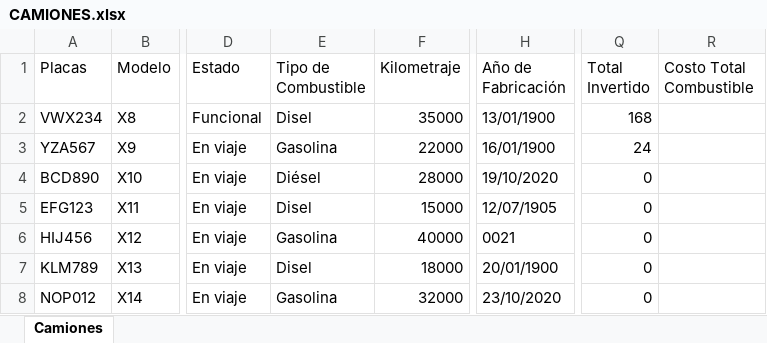
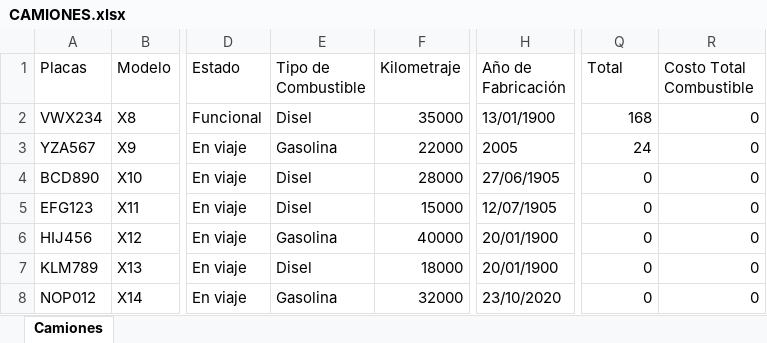
Before and after one commit to pinedahuella/Proyecto-Poo-Dist, an Excel workbook: ProyectoPooDist/excels/CAMIONES.xlsx, sheet Camiones, drawn as a sheet; only a part is shown, gaps mark what is left out; values as stored, in another font and other column widths than the file's, no borders; the diff names each change by its address in the sheet, - before the commit and + after, or states it on an @@ line.

```diff
--- a/ProyectoPooDist/excels/CAMIONES.xlsx (sheet Camiones)
+++ b/ProyectoPooDist/excels/CAMIONES.xlsx (sheet Camiones)
-Q1: Total Invertido
+Q1: Total
-R2:R8 (Costo Total Combustible): (empty)
+R2:R8 (Costo Total Combustible): 0
-H3 (Año de Fabricación): 16/01/1900
+H3 (Año de Fabricación): 2005
-E4 (Tipo de Combustible): Diésel
+E4 (Tipo de Combustible): Disel
-H4 (Año de Fabricación): 19/10/2020
+H4 (Año de Fabricación): 27/06/1905
-H6 (Año de Fabricación): 0021
+H6 (Año de Fabricación): 20/01/1900
```
Also changed, not shown: ProyectoPooDist/excels/LOGGIN.xlsx, 1 other file.
